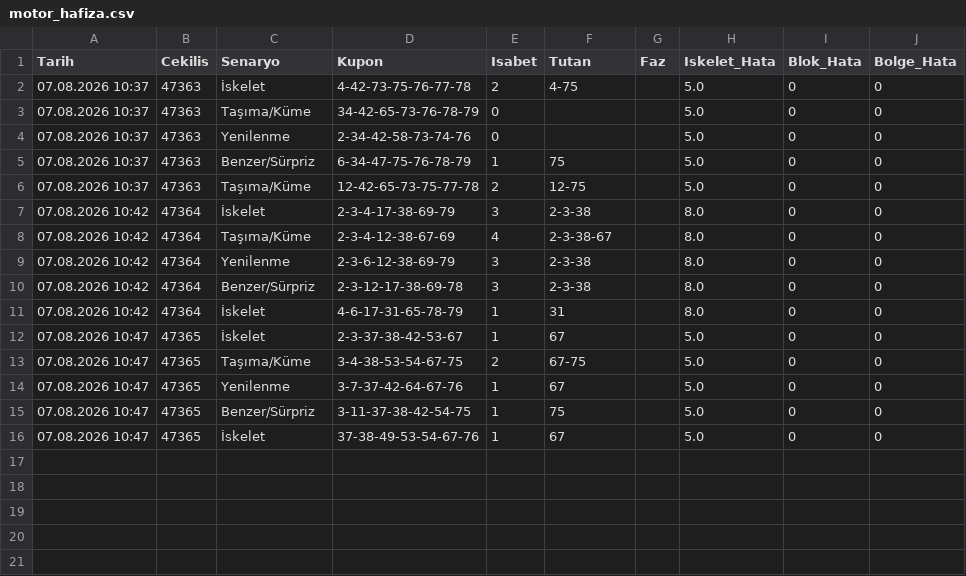
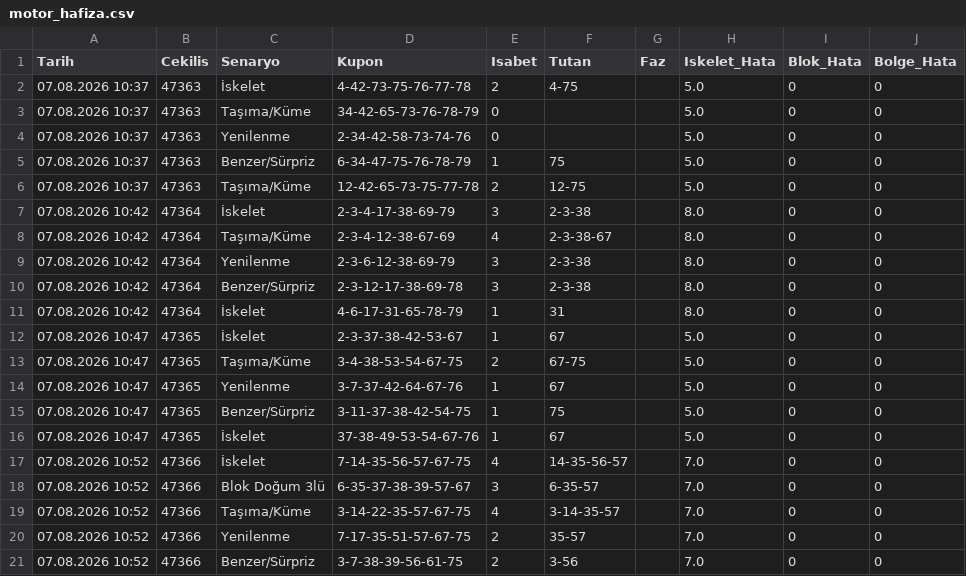
Before and after one commit to gozlekakif-alt/hizli-on-analiz-motoru, a CSV file: motor_hafiza.csv, drawn as a sheet.

Commit message:
V17 motor hafızası güncellendi

```diff
--- a/motor_hafiza.csv
+++ b/motor_hafiza.csv
@@ -16 +16,6 @@ Tarih,Cekilis,Senaryo,Kupon,Isabet,Tutan,Faz,Iskelet_Hata,Blok_Hata,Bolge_Hata
 07.08.2026 10:47,47365,İskelet,37-38-49-53-54-67-76,1,67,,5.0,0,0
+07.08.2026 10:52,47366,İskelet,7-14-35-56-57-67-75,4,14-35-56-57,,7.0,0,0
+07.08.2026 10:52,47366,Blok Doğum 3lü,6-35-37-38-39-57-67,3,6-35-57,,7.0,0,0
+07.08.2026 10:52,47366,Taşıma/Küme,3-14-22-35-57-67-75,4,3-14-35-57,,7.0,0,0
+07.08.2026 10:52,47366,Yenilenme,7-17-35-51-57-67-75,2,35-57,,7.0,0,0
+07.08.2026 10:52,47366,Benzer/Sürpriz,3-7-38-39-56-61-75,2,3-56,,7.0,0,0
```
